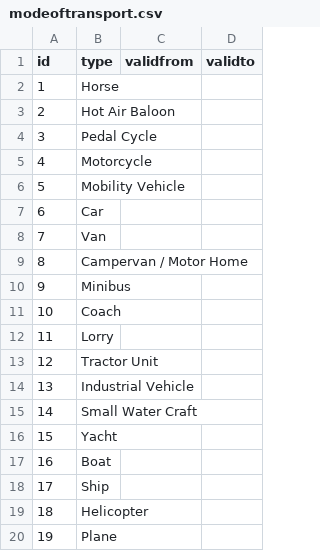
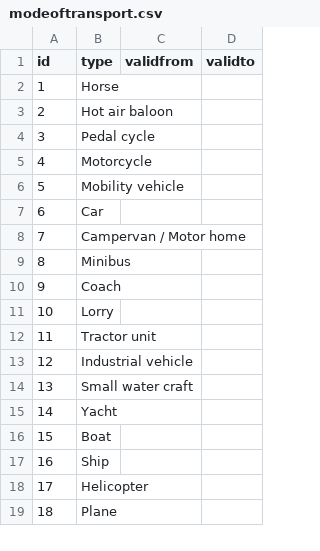
Before and after one commit to abedul1980/RefData, a CSV file: schemas/reference/bulkload/modeoftransport.csv, drawn as a sheet; only a part is shown; removed rows and columns are numbered as before the commit, all else as after; the diff covers the shown part only; the diff names each change by its address in the sheet, - before the commit and + after, or states it on an @@ line.

```diff
--- a/schemas/reference/bulkload/modeoftransport.csv
+++ b/schemas/reference/bulkload/modeoftransport.csv
-B3 (type): Hot Air Baloon
+B3 (type): Hot air baloon
-B4 (type): Pedal Cycle
+B4 (type): Pedal cycle
-B6 (type): Mobility Vehicle
+B6 (type): Mobility vehicle
-B8 (type): Van
+B8 (type): Campervan / Motor home
-row 9: 8 | Campervan / Motor Home
@@ column A (id) renumbered between rows 9 and 24 @@
-B12 (type): Tractor Unit
+B12 (type): Tractor unit
-B13 (type): Industrial Vehicle
+B13 (type): Industrial vehicle
-B14 (type): Small Water Craft
+B14 (type): Small water craft
```
Also changed, not shown: 13 added rows, 2 removed rows and 2 edited cells elsewhere in this file, schemas/reference/bulkload/carrierlist.csv, 21 other files.
